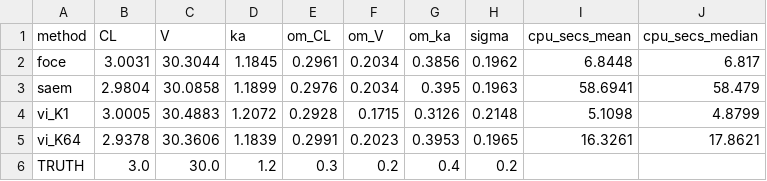
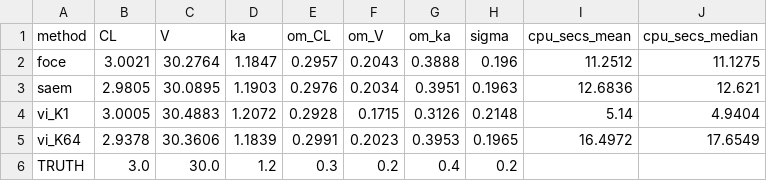
Before and after one commit to aelmokadem/nlme-vi, a CSV file: publication/tables/table_baseline_comparison.csv, drawn as a sheet.

```diff
--- a/publication/tables/table_baseline_comparison.csv
+++ b/publication/tables/table_baseline_comparison.csv
@@ -1,6 +1,6 @@
 method,CL,V,ka,om_CL,om_V,om_ka,sigma,cpu_secs_mean,cpu_secs_median
-foce,3.0031,30.3044,1.1845,0.2961,0.2034,0.3856,0.1962,6.8448,6.817
-saem,2.9804,30.0858,1.1899,0.2976,0.2034,0.395,0.1963,58.6941,58.479
-vi_K1,3.0005,30.4883,1.2072,0.2928,0.1715,0.3126,0.2148,5.1098,4.8799
-vi_K64,2.9378,30.3606,1.1839,0.2991,0.2023,0.3953,0.1965,16.3261,17.8621
+foce,3.0021,30.2764,1.1847,0.2957,0.2043,0.3888,0.196,11.2512,11.1275
+saem,2.9805,30.0895,1.1903,0.2976,0.2034,0.3951,0.1963,12.6836,12.621
+vi_K1,3.0005,30.4883,1.2072,0.2928,0.1715,0.3126,0.2148,5.14,4.9404
+vi_K64,2.9378,30.3606,1.1839,0.2991,0.2023,0.3953,0.1965,16.4972,17.6549
 TRUTH,3.0,30.0,1.2,0.3,0.2,0.4,0.2,,
```
Also changed, not shown: 5 other files.
